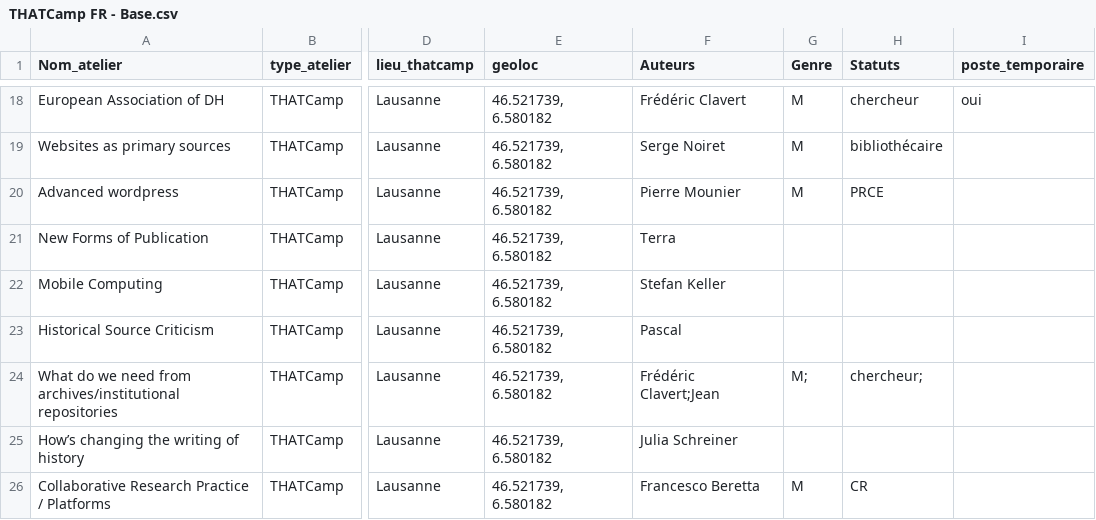
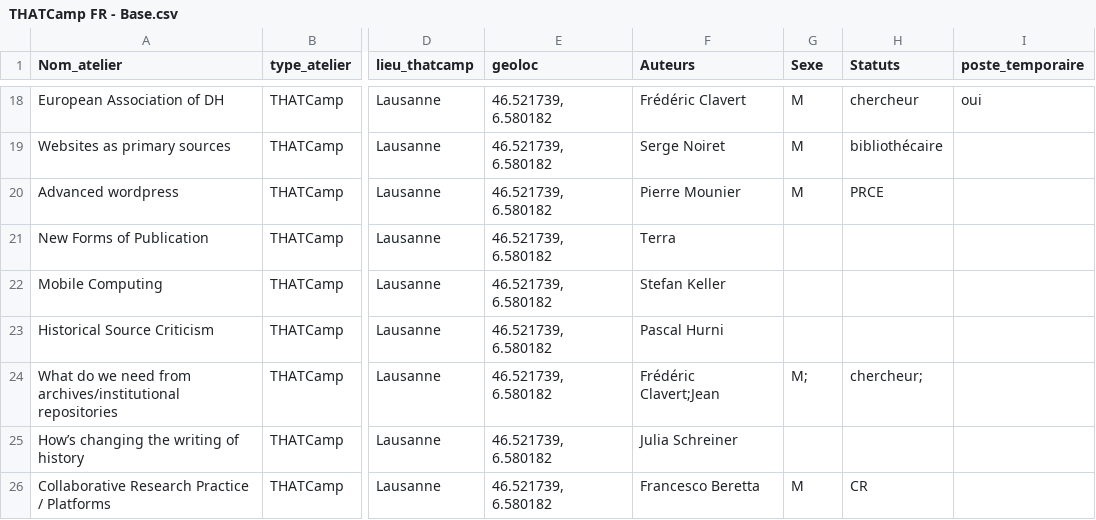
Before and after one commit to josquindebaz/tcp2015, a CSV file: THATCamp FR - Base.csv, drawn as a sheet; only a part is shown, gaps mark what is left out; the diff names each change by its address in the sheet, - before the commit and + after, or states it on an @@ line.

```diff
--- a/THATCamp FR - Base.csv
+++ b/THATCamp FR - Base.csv
-G1: Genre
+G1: Sexe
-F23 (Auteurs): Pascal
+F23 (Auteurs): Pascal Hurni
```
Also changed, not shown: 2 other files.
